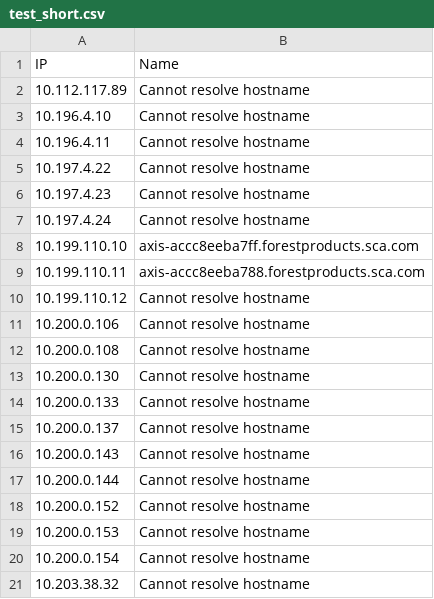
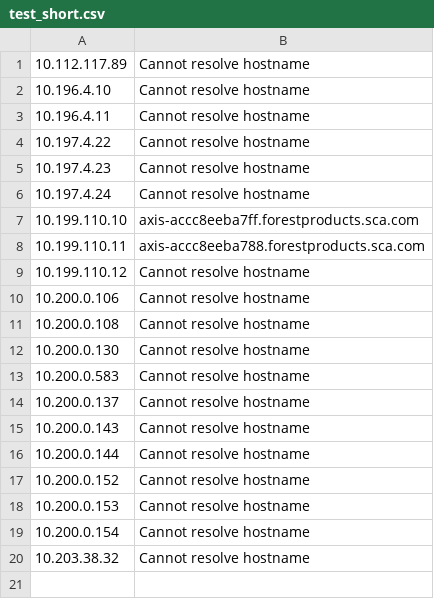
Before and after one commit to JacobHenriksen/IPAM-Requests, a CSV file: test_short.csv, drawn as a sheet.

Commit message:
Removed IP/hostname header

```diff
--- a/test_short.csv
+++ b/test_short.csv
@@ -1,2 +1 @@
-IP;Name
 10.112.117.89; Cannot resolve hostname
@@ -13,3 +12,3 @@
 10.200.0.130; Cannot resolve hostname
-10.200.0.133; Cannot resolve hostname
+10.200.0.583; Cannot resolve hostname
 10.200.0.137; Cannot resolve hostname
```
